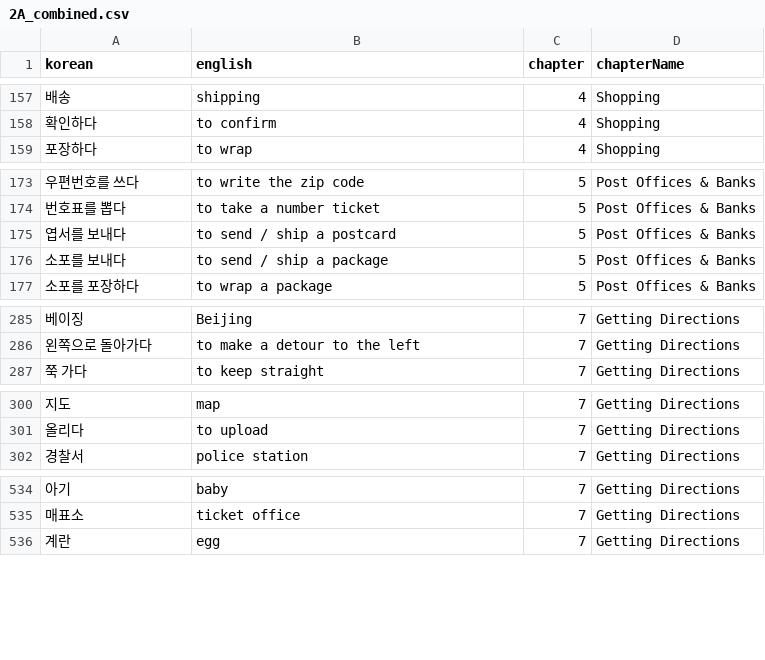
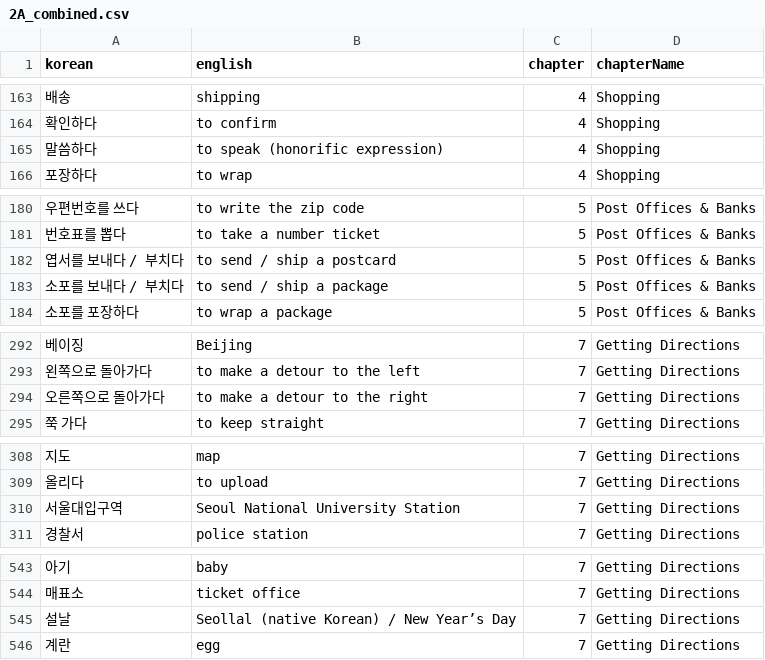
Before and after one commit to idomoz/korean-flashcards, a CSV file: src/data/2A_combined.csv, drawn as a sheet; only a part is shown, gaps mark what is left out; the diff covers the shown part only.

```diff
--- a/src/data/2A_combined.csv
+++ b/src/data/2A_combined.csv
@@ -158,2 +164,3 @@ korean,english,chapter,chapterName
 확인하다,to confirm,4,Shopping
+말씀하다,to speak (honorific expression),4,Shopping
 포장하다,to wrap,4,Shopping
@@ -174,4 +181,4 @@ korean,english,chapter,chapterName
 번호표를 뽑다,to take a number ticket,5,Post Offices & Banks
-엽서를 보내다,to send / ship a postcard,5,Post Offices & Banks
-소포를 보내다,to send / ship a package,5,Post Offices & Banks
+엽서를 보내다 / 부치다,to send / ship a postcard,5,Post Offices & Banks
+소포를 보내다 / 부치다,to send / ship a package,5,Post Offices & Banks
 소포를 포장하다,to wrap a package,5,Post Offices & Banks
@@ -286,2 +293,3 @@ korean,english,chapter,chapterName
 왼쪽으로 돌아가다,to make a detour to the left,7,Getting Directions
+오른쪽으로 돌아가다,to make a detour to the right,7,Getting Directions
 쭉 가다,to keep straight,7,Getting Directions
@@ -301,2 +309,3 @@ korean,english,chapter,chapterName
 올리다,to upload,7,Getting Directions
+서울대입구역,Seoul National University Station,7,Getting Directions
 경찰서,police station,7,Getting Directions
@@ -535,2 +544,3 @@ korean,english,chapter,chapterName
 매표소,ticket office,7,Getting Directions
+설날,Seollal (native Korean) / New Year’s Day,7,Getting Directions
 계란,egg,7,Getting Directions
```
Also changed, not shown: 6 added rows and 12 edited cells elsewhere in this file, src/data/1A_combined.csv, src/data/1B_combined.csv, 2 other files.
